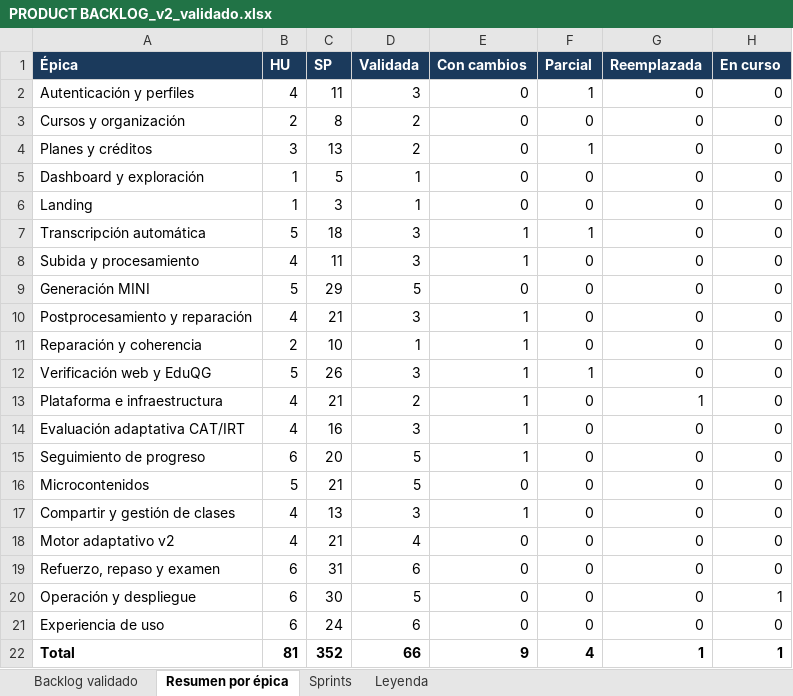
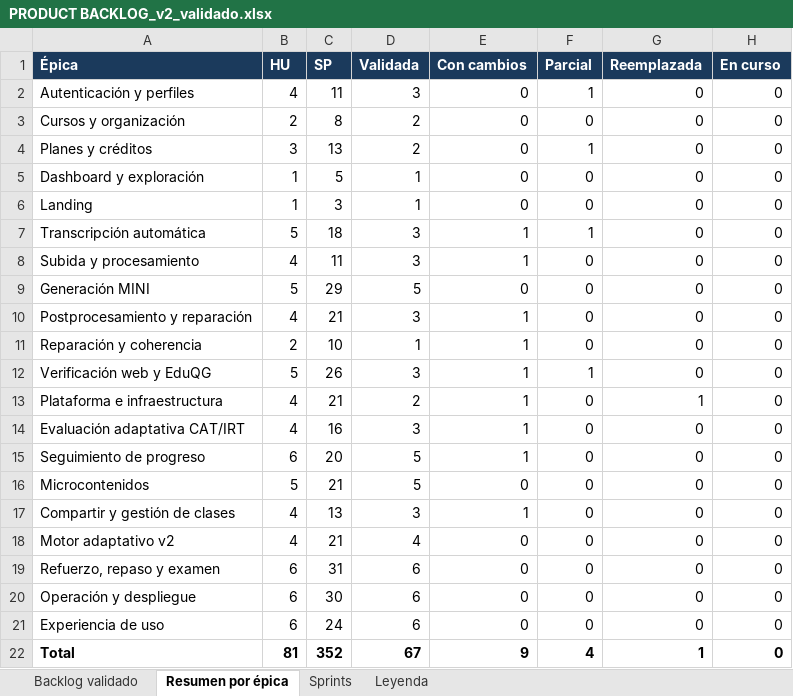
Before and after one commit to LiveLinDev/SIMAApp, an Excel workbook: desarollo/PRODUCT BACKLOG_v2_validado.xlsx, sheet Resumen por épica, drawn as a sheet; values as stored, in another font and other column widths than the file's, no borders; the diff names each change by its address in the sheet, - before the commit and + after, or states it on an @@ line.

```diff
--- a/desarollo/PRODUCT BACKLOG_v2_validado.xlsx (sheet Resumen por épica)
+++ b/desarollo/PRODUCT BACKLOG_v2_validado.xlsx (sheet Resumen por épica)
-D20 (Validada): 5
+D20 (Validada): 6
-H20 (En curso): 1
+H20 (En curso): 0
-D22 (Validada): 66
+D22 (Validada): 67
-H22 (En curso): 1
+H22 (En curso): 0
```
Also changed, not shown: sheet Backlog validado.
